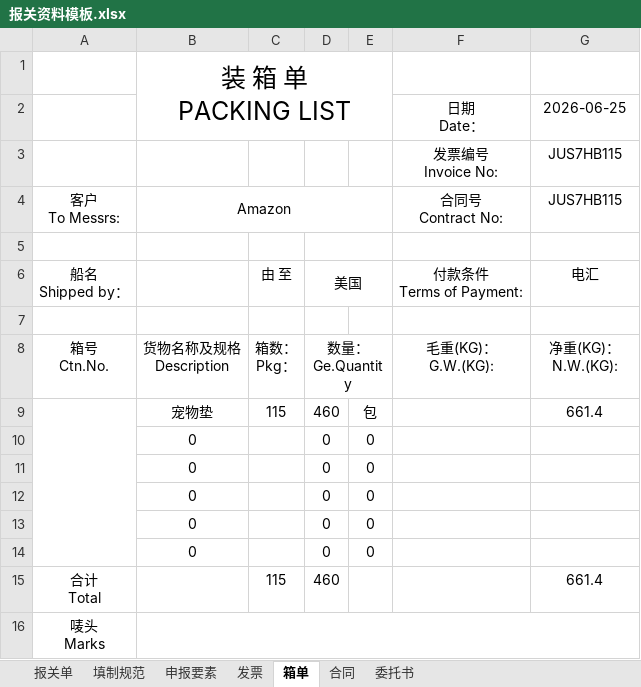
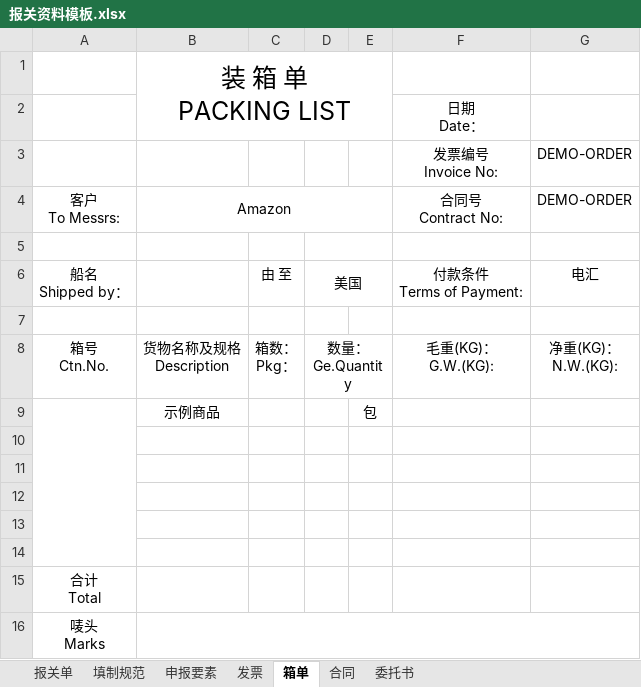
Before and after one commit to huangyuehui1998-dev/fba-smart-tool, an Excel workbook: backend/templates/customs/报关资料模板.xlsx, sheet 箱单, drawn as a sheet; values as stored, in another font and other column widths than the file's, no borders; removed rows and columns are numbered as before the commit, all else as after; ↵ is a line break in a cell; the diff names each change by its address in the sheet, - before the commit and + after, or states it on an @@ line.

```diff
--- a/backend/templates/customs/报关资料模板.xlsx (sheet 箱单)
+++ b/backend/templates/customs/报关资料模板.xlsx (sheet 箱单)
-G2: 2026-06-25
+G2: (empty)
-G3:G4: JUS7HB115
+G3:G4: DEMO-ORDER
-row 9:  | 宠物垫 | 115 | 460 | 包 |  | 661.4
-row 10:  | 0 |  | 0 | 0
+row 9:  | 示例商品 |  |  | 包
-row 10:  | 0 |  | 0 | 0
+row 10: (empty)
-row 11:  | 0 |  | 0 | 0
+row 11: (empty)
-row 12:  | 0 |  | 0 | 0
+row 12: (empty)
-row 13:  | 0 |  | 0 | 0
+row 13: (empty)
-row 14: 合计 ↵ Total |  | 115 | 460 |  |  | 661.4
+row 14: (empty)
+row 15: 合计 ↵ Total
```
Also changed, not shown: sheet 合同, sheet 发票, sheet 申报要素, sheet 报关单, sheet 委托书, backend/templates/forwarders/deshu_t3.xlsx, backend/templates/发货录入样表.xlsx, 15 other files.
